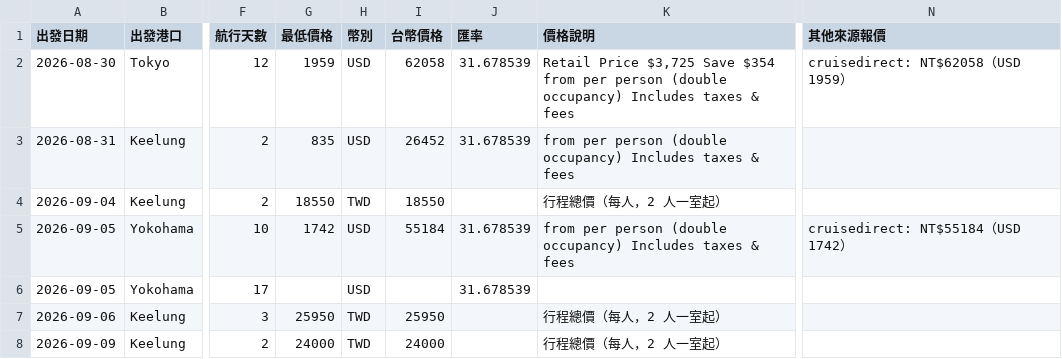
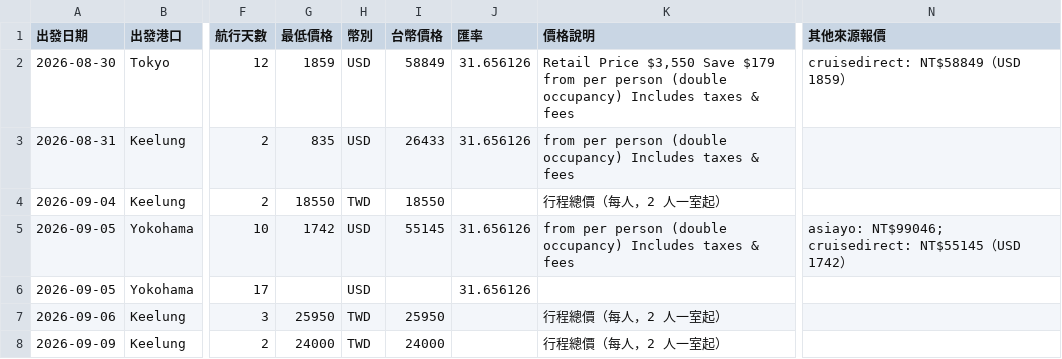
Before and after one commit to paladinlin1/cruise-deals, a CSV file: data/deals.csv, drawn as a sheet; only a part is shown, gaps mark what is left out; the diff covers the shown part only; the diff names each change by its address in the sheet, - before the commit and + after, or states it on an @@ line.

```diff
--- a/data/deals.csv
+++ b/data/deals.csv
-G2 (最低價格): 1959
+G2 (最低價格): 1859
-I2 (台幣價格): 62058
+I2 (台幣價格): 58849
-J2:J3 (匯率): 31.678539
+J2:J3 (匯率): 31.656126
-K2 (價格說明): Retail Price $3,725 Save $354 from per…
+K2 (價格說明): Retail Price $3,550 Save $179 from per…
-N2 (其他來源報價): cruisedirect: NT$62058（USD 1959）
+N2 (其他來源報價): cruisedirect: NT$58849（USD 1859）
-I3 (台幣價格): 26452
+I3 (台幣價格): 26433
-I5 (台幣價格): 55184
+I5 (台幣價格): 55145
-J5:J6 (匯率): 31.678539
+J5:J6 (匯率): 31.656126
-N5 (其他來源報價): cruisedirect: NT$55184（USD 1742）
+N5 (其他來源報價): asiayo: NT$99046; cruisedirect: NT$55145（USD 1742）
```
Also changed, not shown: 1 added row, 1 removed row and 60 edited cells elsewhere in this file, 2 other files.
